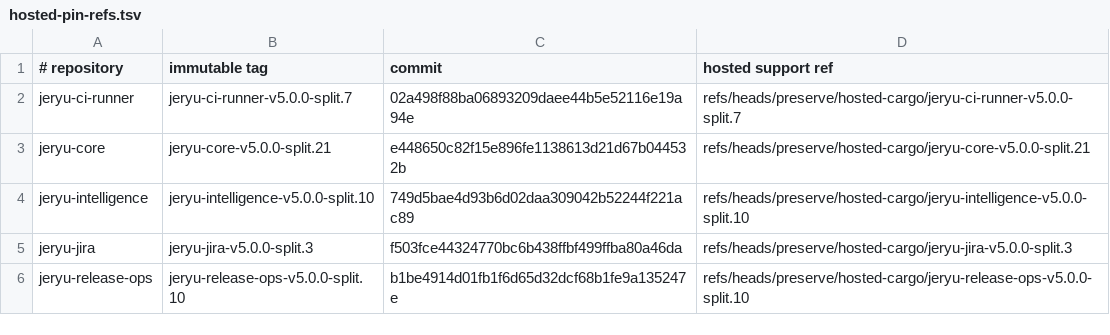
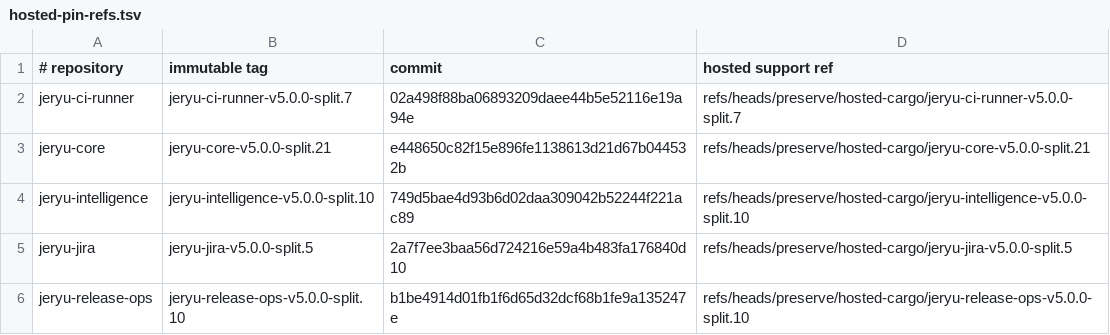
Before and after one commit to neverhuman/jeryu-deploy, a TSV file: .cargo/hosted-pin-refs.tsv, drawn as a sheet.

```diff
--- a/.cargo/hosted-pin-refs.tsv
+++ b/.cargo/hosted-pin-refs.tsv
@@ -4,3 +4,3 @@ jeryu-core|jeryu-core-v5.0.0-split.21|e448650c82f15e896fe1138613d21d67b044532b|r
 jeryu-intelligence|jeryu-intelligence-v5.0.0-split.10|749d5bae4d93b6d02daa309042b52244f221ac89|refs/heads/preserve/hosted-cargo/jeryu-intelligence-v5.0.0-split.10
-jeryu-jira|jeryu-jira-v5.0.0-split.3|f503fce44324770bc6b438ffbf499ffba80a46da|refs/heads/preserve/hosted-cargo/jeryu-jira-v5.0.0-split.3
+jeryu-jira|jeryu-jira-v5.0.0-split.5|2a7f7ee3baa56d724216e59a4b483fa176840d10|refs/heads/preserve/hosted-cargo/jeryu-jira-v5.0.0-split.5
 jeryu-release-ops|jeryu-release-ops-v5.0.0-split.10|b1be4914d01fb1f6d65d32dcf68b1fe9a135247e|refs/heads/preserve/hosted-cargo/jeryu-release-ops-v5.0.0-split.10
```
Also changed, not shown: 2 other files.
